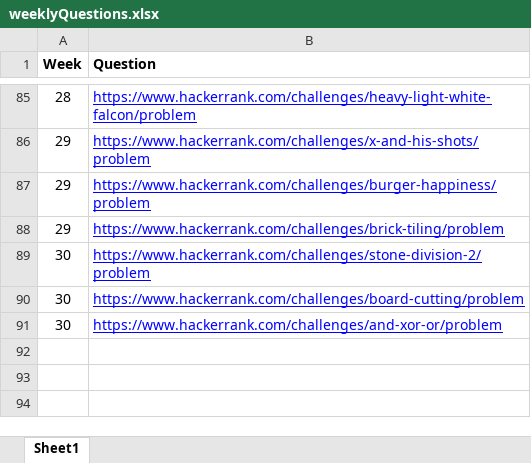
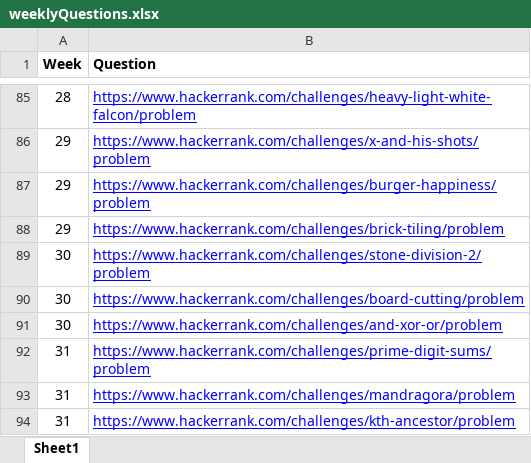
Before and after one commit to abalakka/hackerRankLeaderBoard, an Excel workbook: src/main/resources/weeklyQuestions.xlsx, sheet Sheet1, drawn as a sheet; only a part is shown, gaps mark what is left out; values as stored, in another font and other column widths than the file's, no borders; charts and pictures not drawn; the diff names each change by its address in the sheet, - before the commit and + after, or states it on an @@ line.

Commit message:
Week 31 questions

```diff
--- a/src/main/resources/weeklyQuestions.xlsx (sheet Sheet1)
+++ b/src/main/resources/weeklyQuestions.xlsx (sheet Sheet1)
+row 92: 31 | https://www.hackerrank.com/challenges/prime-digit-sums/problem
+row 93: 31 | https://www.hackerrank.com/challenges/mandragora/problem
+row 94: 31 | https://www.hackerrank.com/challenges/kth-ancestor/problem
```
